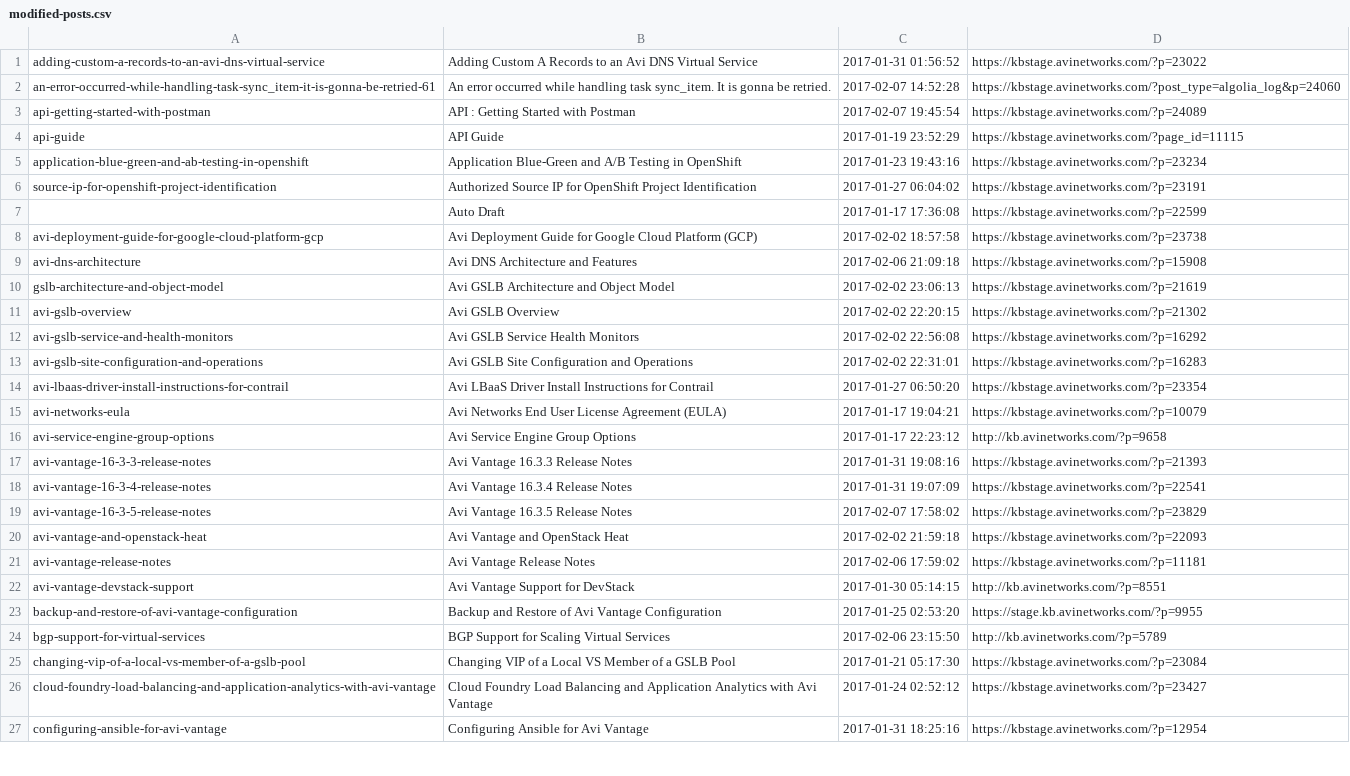
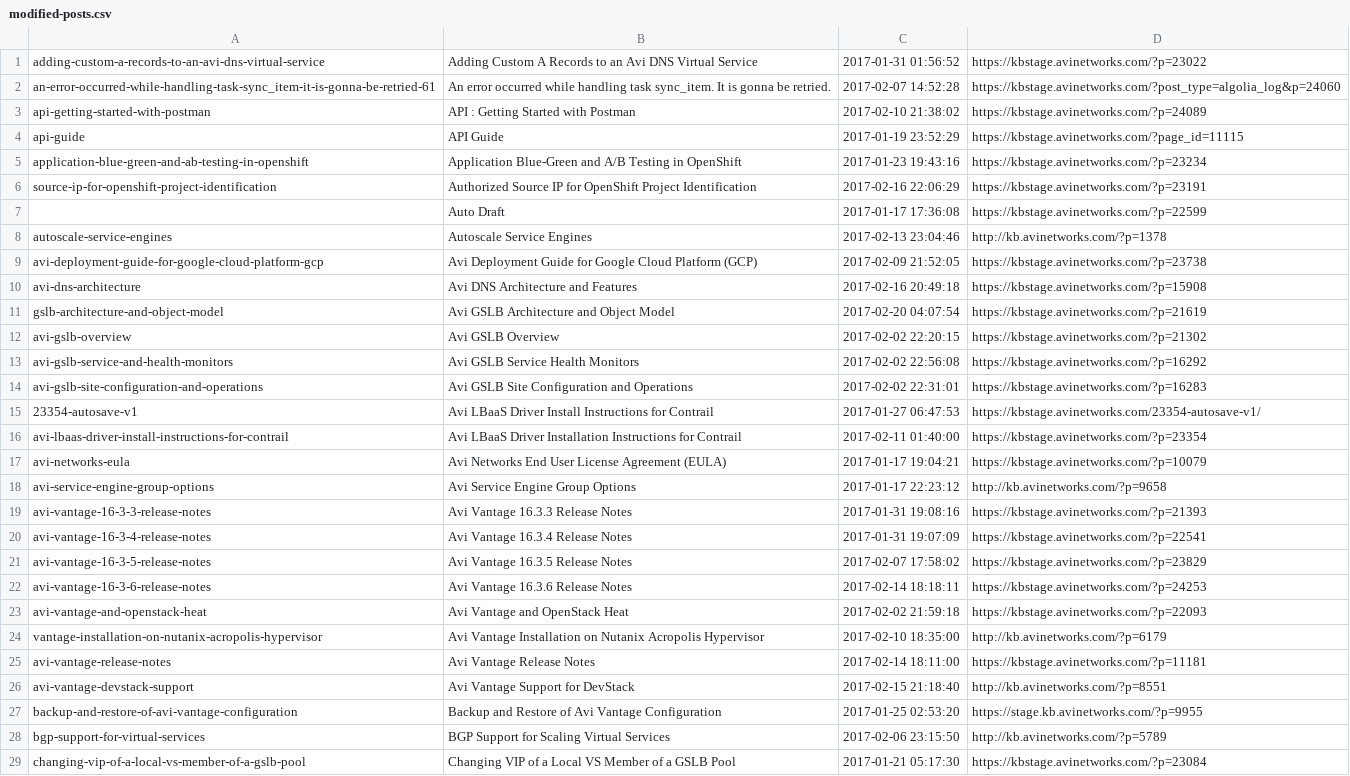
Before and after one commit to oletizi/avi-docs-helper, a CSV file: src/main/resources/modified-posts.csv, drawn as a sheet; only a part is shown; the shorter side is filled out with more unchanged rows; the diff covers the shown part only.

```diff
--- a/src/main/resources/modified-posts.csv
+++ b/src/main/resources/modified-posts.csv
@@ -2,10 +2,11 @@ adding-custom-a-records-to-an-avi-dns-virtual-service,Adding Custom A Records to
 an-error-occurred-while-handling-task-sync_item-it-is-gonna-be-retried-61,An error occurred while handling task sync_item. It is gonna be retried.,2017-02-07 14:52:28,https://kbstage.avinetworks.com/?post_type=algolia_log&p=24060
-api-getting-started-with-postman,API : Getting Started with Postman,2017-02-07 19:45:54,https://kbstage.avinetworks.com/?p=24089
+api-getting-started-with-postman,API : Getting Started with Postman,2017-02-10 21:38:02,https://kbstage.avinetworks.com/?p=24089
 api-guide,API Guide,2017-01-19 23:52:29,https://kbstage.avinetworks.com/?page_id=11115
 application-blue-green-and-ab-testing-in-openshift,Application Blue-Green and A/B Testing in OpenShift,2017-01-23 19:43:16,https://kbstage.avinetworks.com/?p=23234
-source-ip-for-openshift-project-identification,Authorized Source IP for OpenShift Project Identification,2017-01-27 06:04:02,https://kbstage.avinetworks.com/?p=23191
+source-ip-for-openshift-project-identification,Authorized Source IP for OpenShift Project Identification,2017-02-16 22:06:29,https://kbstage.avinetworks.com/?p=23191
 ,Auto Draft,2017-01-17 17:36:08,https://kbstage.avinetworks.com/?p=22599
-avi-deployment-guide-for-google-cloud-platform-gcp,Avi Deployment Guide for Google Cloud Platform (GCP),2017-02-02 18:57:58,https://kbstage.avinetworks.com/?p=23738
-avi-dns-architecture,Avi DNS Architecture and Features,2017-02-06 21:09:18,https://kbstage.avinetworks.com/?p=15908
-gslb-architecture-and-object-model,Avi GSLB Architecture and Object Model,2017-02-02 23:06:13,https://kbstage.avinetworks.com/?p=21619
+autoscale-service-engines,Autoscale Service Engines,2017-02-13 23:04:46,http://kb.avinetworks.com/?p=1378
+avi-deployment-guide-for-google-cloud-platform-gcp,Avi Deployment Guide for Google Cloud Platform (GCP),2017-02-09 21:52:05,https://kbstage.avinetworks.com/?p=23738
+avi-dns-architecture,Avi DNS Architecture and Features,2017-02-16 20:49:18,https://kbstage.avinetworks.com/?p=15908
+gslb-architecture-and-object-model,Avi GSLB Architecture and Object Model,2017-02-20 04:07:54,https://kbstage.avinetworks.com/?p=21619
 avi-gslb-overview,Avi GSLB Overview,2017-02-02 22:20:15,https://kbstage.avinetworks.com/?p=21302
@@ -13,3 +14,4 @@ avi-gslb-service-and-health-monitors,Avi GSLB Service Health Monitors,2017-02-02
 avi-gslb-site-configuration-and-operations,Avi GSLB Site Configuration and Operations,2017-02-02 22:31:01,https://kbstage.avinetworks.com/?p=16283
-avi-lbaas-driver-install-instructions-for-contrail,Avi LBaaS Driver Install Instructions for Contrail,2017-01-27 06:50:20,https://kbstage.avinetworks.com/?p=23354
+23354-autosave-v1,Avi LBaaS Driver Install Instructions for Contrail,2017-01-27 06:47:53,https://kbstage.avinetworks.com/23354-autosave-v1/
+avi-lbaas-driver-install-instructions-for-contrail,Avi LBaaS Driver Installation Instructions for Contrail,2017-02-11 01:40:00,https://kbstage.avinetworks.com/?p=23354
 avi-networks-eula,Avi Networks End User License Agreement (EULA),2017-01-17 19:04:21,https://kbstage.avinetworks.com/?p=10079
@@ -19,5 +21,7 @@ avi-vantage-16-3-4-release-notes,Avi Vantage 16.3.4 Release Notes,2017-01-31 19:
 avi-vantage-16-3-5-release-notes,Avi Vantage 16.3.5 Release Notes,2017-02-07 17:58:02,https://kbstage.avinetworks.com/?p=23829
+avi-vantage-16-3-6-release-notes,Avi Vantage 16.3.6 Release Notes,2017-02-14 18:18:11,https://kbstage.avinetworks.com/?p=24253
 avi-vantage-and-openstack-heat,Avi Vantage and OpenStack Heat,2017-02-02 21:59:18,https://kbstage.avinetworks.com/?p=22093
-avi-vantage-release-notes,Avi Vantage Release Notes,2017-02-06 17:59:02,https://kbstage.avinetworks.com/?p=11181
-avi-vantage-devstack-support,Avi Vantage Support for DevStack,2017-01-30 05:14:15,http://kb.avinetworks.com/?p=8551
+vantage-installation-on-nutanix-acropolis-hypervisor,Avi Vantage Installation on Nutanix Acropolis Hypervisor,2017-02-10 18:35:00,http://kb.avinetworks.com/?p=6179
+avi-vantage-release-notes,Avi Vantage Release Notes,2017-02-14 18:11:00,https://kbstage.avinetworks.com/?p=11181
+avi-vantage-devstack-support,Avi Vantage Support for DevStack,2017-02-15 21:18:40,http://kb.avinetworks.com/?p=8551
 backup-and-restore-of-avi-vantage-configuration,Backup and Restore of Avi Vantage Configuration,2017-01-25 02:53:20,https://stage.kb.avinetworks.com/?p=9955
```
Also changed, not shown: 21 added rows, 1 removed row and 9 edited cells elsewhere in this file, 1 other file.
